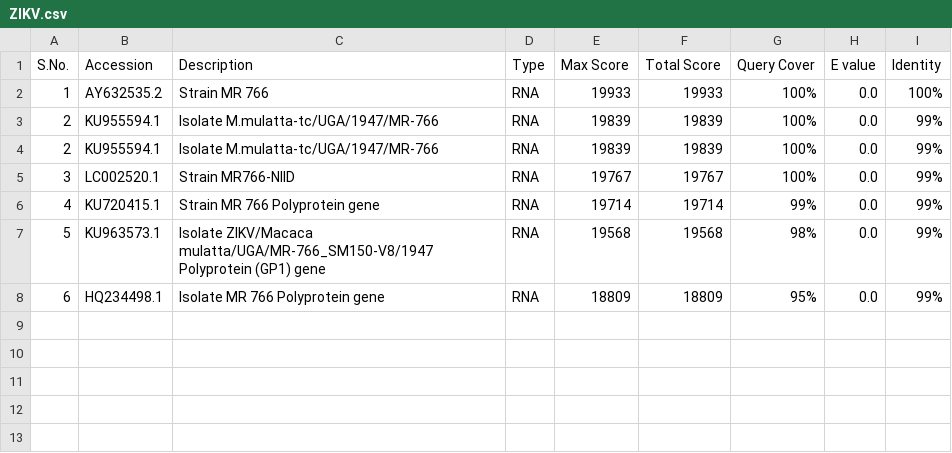
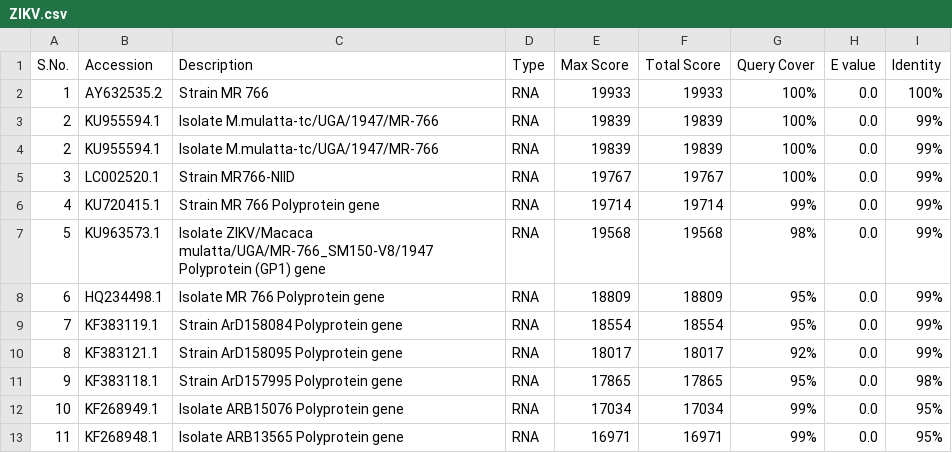
Before and after one commit to ZVDB/ZVDB, a CSV file: pub/data/raw/genomes/ZIKV.csv, drawn as a sheet.

Commit message:
Initial commit
Standard Nucleotide BLAST Results - https://blast.ncbi.nlm.nih.gov/Blast.cgi

```diff
--- a/pub/data/raw/genomes/ZIKV.csv
+++ b/pub/data/raw/genomes/ZIKV.csv
@@ -8 +8,6 @@ S.No.,Accession,Description,Type,Max Score,Total Score,Query Cover,E value,Ident
 6,HQ234498.1,Isolate MR 766 Polyprotein gene,RNA,18809,18809,95%,0.0,99%
+7,KF383119.1,Strain ArD158084 Polyprotein gene,RNA,18554,18554,95%,0.0,99%
+8,KF383121.1,Strain ArD158095 Polyprotein gene,RNA,18017,18017,92%,0.0,99%
+9,KF383118.1,Strain ArD157995 Polyprotein gene,RNA,17865,17865,95%,0.0,98%
+10,KF268949.1,Isolate ARB15076 Polyprotein gene,RNA,17034,17034,99%,0.0,95%
+11,KF268948.1,Isolate ARB13565 Polyprotein gene,RNA,16971,16971,99%,0.0,95%
```
